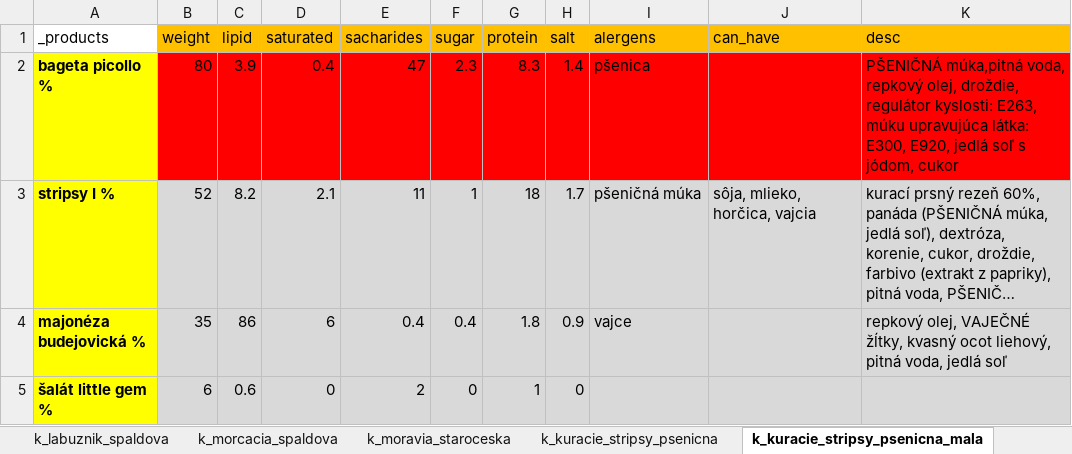
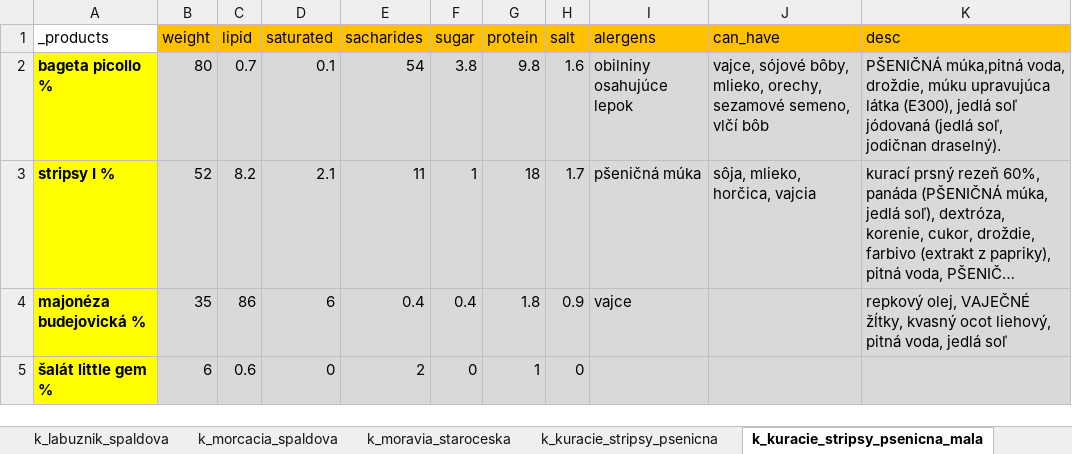
Before and after one commit to xjantoth/calculation, an Excel workbook: list.xlsx, sheet k_kuracie_stripsy_psenicna_mala, drawn as a sheet; long unchanged cells end in …; values as stored, in another font and other column widths than the file's, no borders; the diff names each change by its address in the sheet, - before the commit and + after, or states it on an @@ line.

```diff
--- a/list.xlsx (sheet k_kuracie_stripsy_psenicna_mala)
+++ b/list.xlsx (sheet k_kuracie_stripsy_psenicna_mala)
-B2:K2 fill: #FF0000
+B2:K2 fill: #D9D9D9
-C2 (lipid): 3.9
+C2 (lipid): 0.7
-D2 (saturated): 0.4
+D2 (saturated): 0.1
-E2 (sacharides): 47
+E2 (sacharides): 54
-F2 (sugar): 2.3
+F2 (sugar): 3.8
-G2 (protein): 8.3
+G2 (protein): 9.8
-H2 (salt): 1.4
+H2 (salt): 1.6
-I2 (alergens): pšenica
+I2 (alergens): obilniny osahujúce lepok
-J2 (can_have): (empty)
+J2 (can_have): vajce, sójové bôby, mlieko, orechy, sezamové semeno, vlčí bôb
-K2 (desc): …múka,pitná voda, repkový olej, droždie, regulátor kyslosti: E263, múku upravujúca látka: E300, E920, jedlá soľ s jódom, cukor
+K2 (desc): …múka,pitná voda, droždie, múku upravujúca látka (E300), jedlá soľ jódovaná (jedlá soľ, jodičnan draselný).
```
Also changed, not shown: sheet k_debrecinka_psenicna_mala, sheet k_sunkova_psenicna_mala, sheet k_gyros_psenicna_mala, 5 other files.
